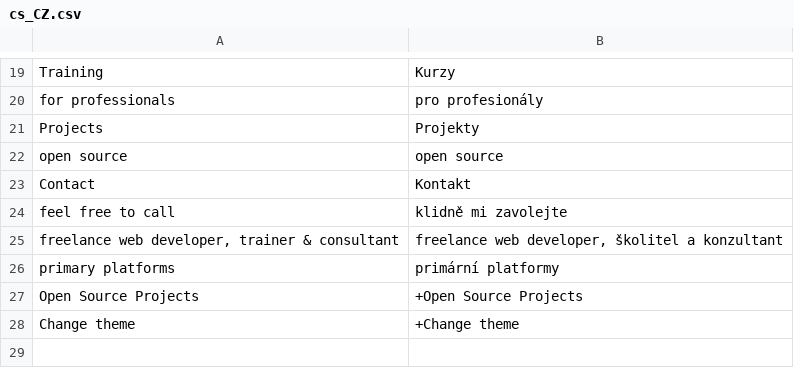
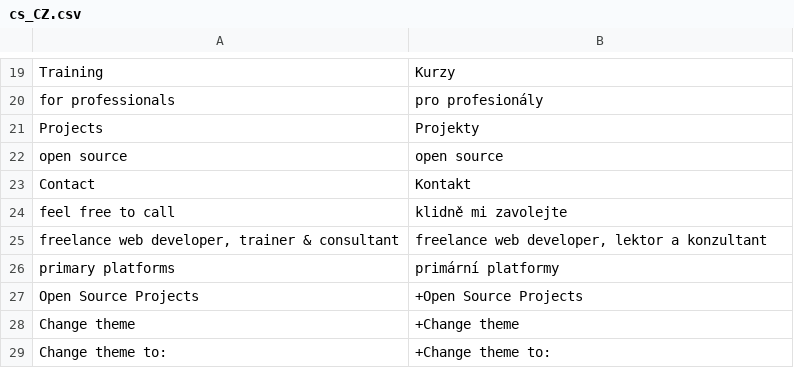
Before and after one commit to tomFlidr/tomflidr.cz, a CSV file: Var/Translations/cs_CZ.csv, drawn as a sheet; only a part is shown, gaps mark what is left out.

```diff
--- a/Var/Translations/cs_CZ.csv
+++ b/Var/Translations/cs_CZ.csv
@@ -24,3 +24,3 @@ Contact;Kontakt
 feel free to call;klidně mi zavolejte
-freelance web developer, trainer & consultant;freelance web developer, školitel a konzultant
+freelance web developer, trainer & consultant;freelance web developer, lektor a konzultant
 primary platforms;primární platformy
@@ -28 +28,2 @@ Open Source Projects;+Open Source Projects
 Change theme;+Change theme
+Change theme to:;+Change theme to:
```
Also changed, not shown: Var/Translations/de_DE.csv, Var/Translations/en_GB.csv, 30 other files.
